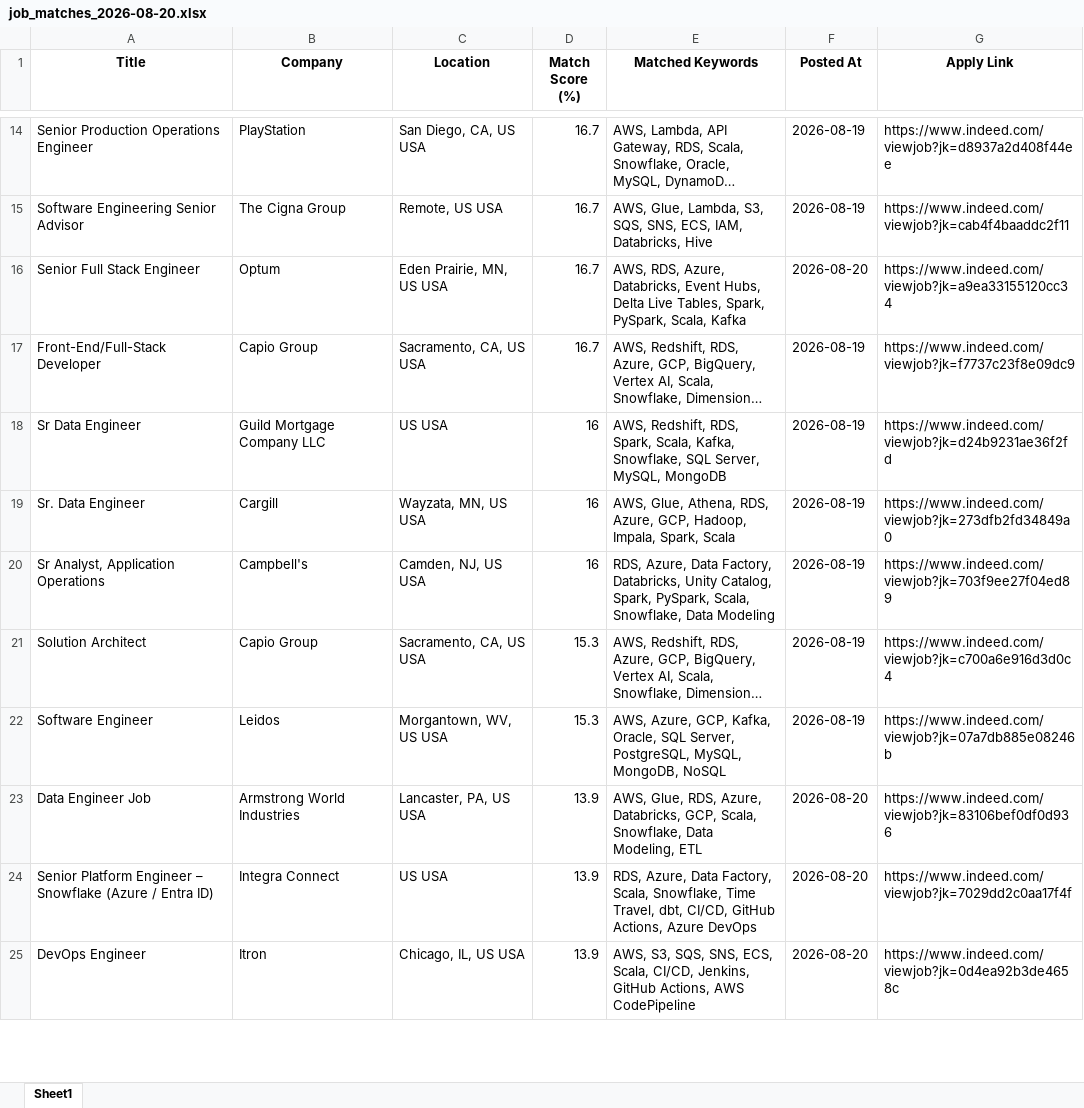
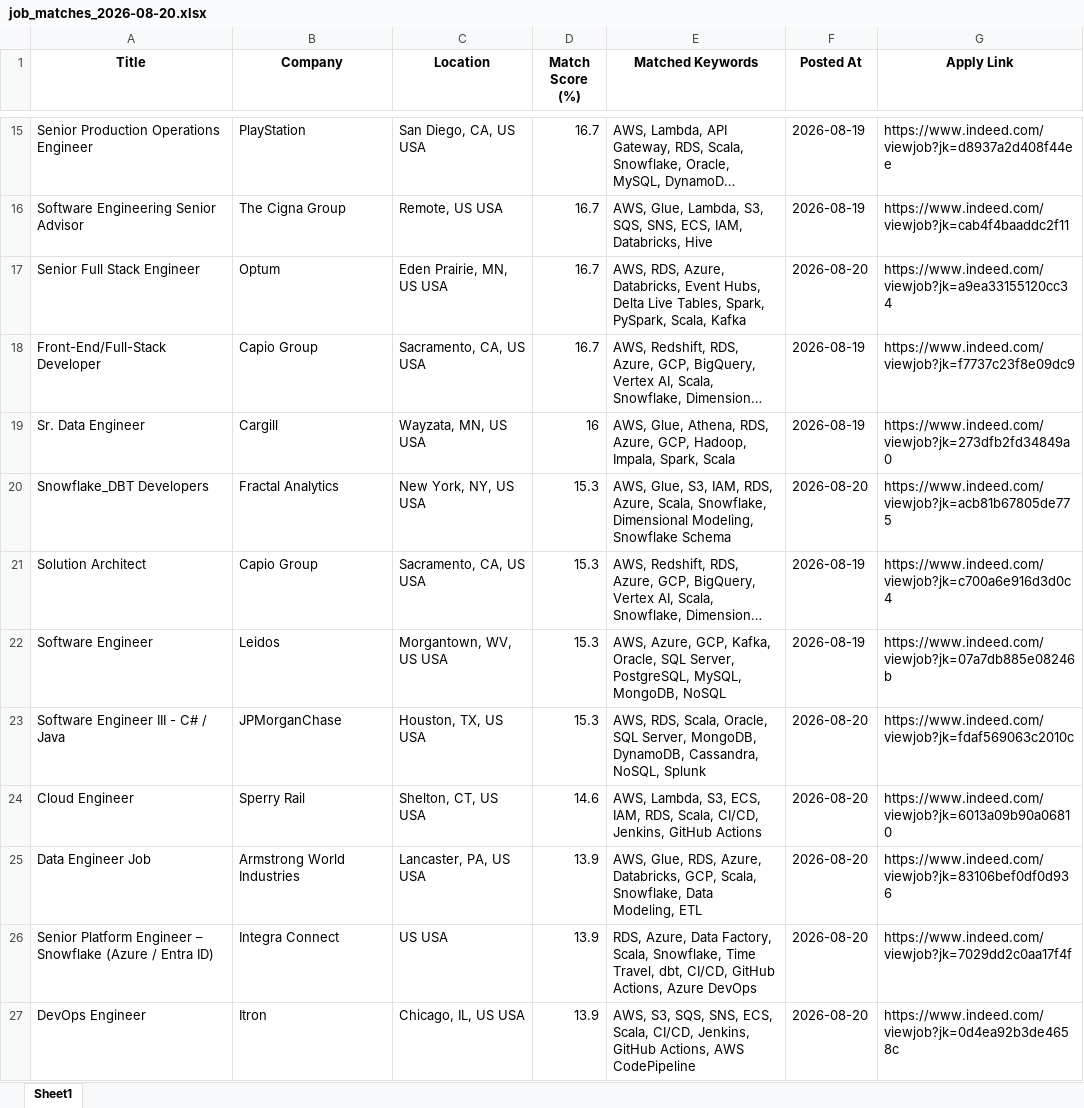
Before and after one commit to ssriramteja/Indeed_job_scrapper_DE, an Excel workbook: results/job_matches_2026-08-20.xlsx, sheet Sheet1, drawn as a sheet; only a part is shown, gaps mark what is left out; long unchanged cells end in …; values as stored, in another font and other column widths than the file's, no borders; removed rows and columns are numbered as before the commit, all else as after; the diff covers the shown part only; the diff names each change by its address in the sheet, - before the commit and + after, or states it on an @@ line.

```diff
--- a/results/job_matches_2026-08-20.xlsx (sheet Sheet1)
+++ b/results/job_matches_2026-08-20.xlsx (sheet Sheet1)
-row 18: Sr Data Engineer | Guild Mortgage Company LLC | US USA | 16 | AWS, Redshift, RDS, Spark, Scala, Kafka, Snowflake, SQL Server, MySQL, MongoDB | 2026-08-19 | https://www.indeed.com/viewjob?jk=d24b9231ae36f2fd
-row 20: Sr Analyst, Application Operations | Campbell's | Camden, NJ, US USA | 16 | RDS, Azure, Data Factory, Databricks, Unity Catalog, Spark, PySpark, Scala, Snowflake, Data Modeling | 2026-08-19 | https://www.indeed.com/viewjob?jk=703f9ee27f04ed89
+row 20: Snowflake_DBT Developers | Fractal Analytics | New York, NY, US USA | 15.3 | AWS, Glue, S3, IAM, RDS, Azure, Scala, Snowflake, Dimensional Modeling, Snowflake Schema | 2026-08-20 | https://www.indeed.com/viewjob?jk=acb81b67805de775
+row 23: Software Engineer III - C# / Java | JPMorganChase | Houston, TX, US USA | 15.3 | AWS, RDS, Scala, Oracle, SQL Server, MongoDB, DynamoDB, Cassandra, NoSQL, Splunk | 2026-08-20 | https://www.indeed.com/viewjob?jk=fdaf569063c2010c
+row 24: Cloud Engineer | Sperry Rail | Shelton, CT, US USA | 14.6 | AWS, Lambda, S3, ECS, IAM, RDS, Scala, CI/CD, Jenkins, GitHub Actions | 2026-08-20 | https://www.indeed.com/viewjob?jk=6013a09b90a06810
```
Also changed, not shown: 20 added rows, 6 removed rows and 4 moved rows elsewhere in this sheet, 2 other files.
